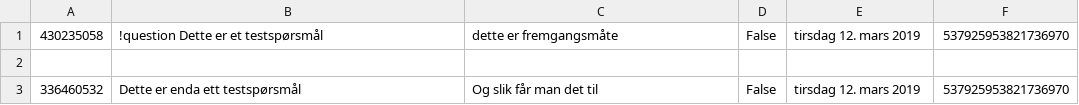
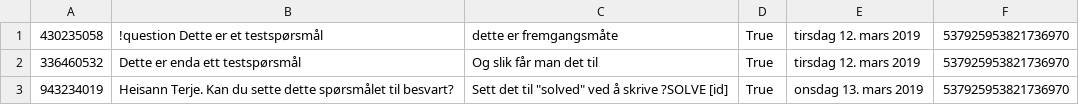
Before and after one commit to GetAcademy/DiscordBot, a CSV file: DiscordBot/bin/Debug/questions.csv, drawn as a sheet.

Commit message:
Add storable and solvable questions

```diff
--- a/DiscordBot/bin/Debug/questions.csv
+++ b/DiscordBot/bin/Debug/questions.csv
@@ -1,3 +1,3 @@
-430235058,!question Dette er et testspørsmål , dette er fremgangsmåte,False,tirsdag 12. mars 2019, 537925953821736970
-
-336460532, Dette er enda ett testspørsmål , Og slik får man det til,False,tirsdag 12. mars 2019, 537925953821736970
+430235058,!question Dette er et testspørsmål , dette er fremgangsmåte,True,tirsdag 12. mars 2019,537925953821736970
+336460532, Dette er enda ett testspørsmål , Og slik får man det til,True,tirsdag 12. mars 2019,537925953821736970
+943234019, Heisann Terje. Kan du sette dette spørsmålet til besvart? , Sett det til "solved" ved å skrive ?SOLVE [id],True,onsdag 13. mars 2019,537925953821736970
```
Also changed, not shown: 3 other files.
